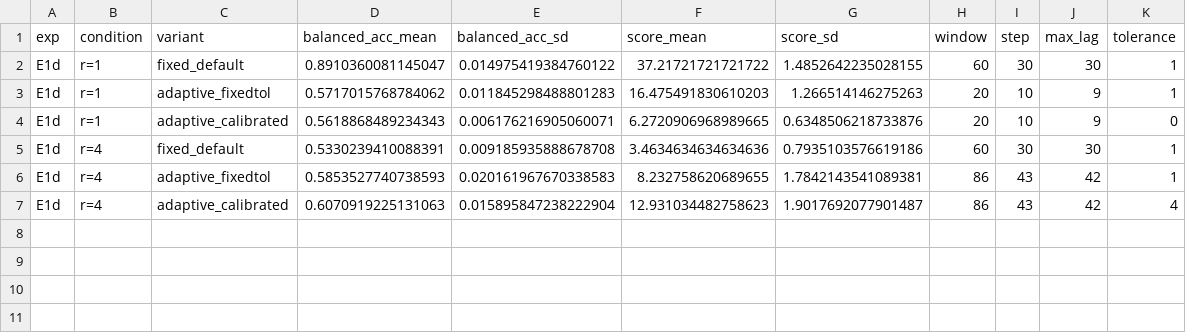
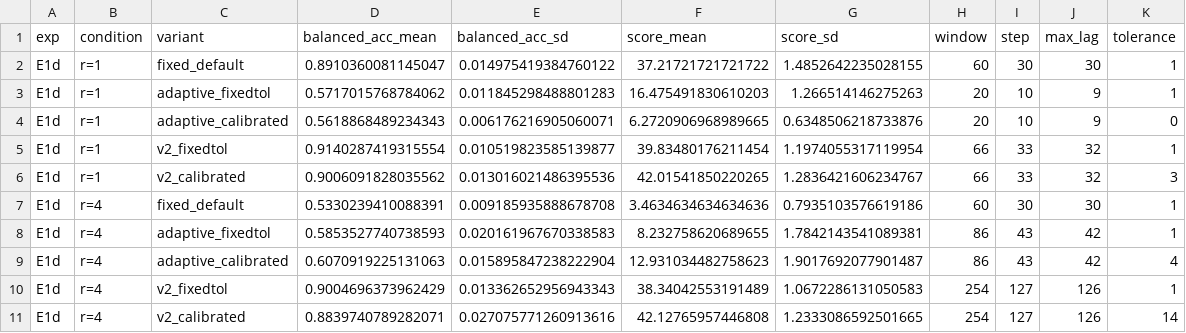
Before and after one commit to Marku-a/pyTDS, a CSV file: experiments/adaptive/results/synthetic_E1d_summary.csv, drawn as a sheet; the diff names each change by its address in the sheet, - before the commit and + after, or states it on an @@ line.

```diff
--- a/experiments/adaptive/results/synthetic_E1d_summary.csv
+++ b/experiments/adaptive/results/synthetic_E1d_summary.csv
+row 5: E1d | r=1 | v2_fixedtol | 0.9140287419315554 | 0.010519823585139877 | 39.83480176211454 | 1.1974055317119954 | 66 | 33 | 32 | 1
+row 6: E1d | r=1 | v2_calibrated | 0.9006091828035562 | 0.013016021486395536 | 42.01541850220265 | 1.2836421606234767 | 66 | 33 | 32 | 3
+row 10: E1d | r=4 | v2_fixedtol | 0.9004696373962429 | 0.013362652956943343 | 38.34042553191489 | 1.0672286131050583 | 254 | 127 | 126 | 1
+row 11: E1d | r=4 | v2_calibrated | 0.8839740789282071 | 0.027075771260913616 | 42.12765957446808 | 1.2333086592501665 | 254 | 127 | 126 | 14
```
Also changed, not shown: experiments/adaptive/results/real_R2_summary.csv, experiments/adaptive/results/real_R3_summary.csv, 26 other files.
